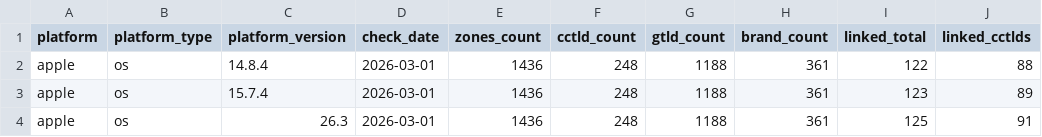
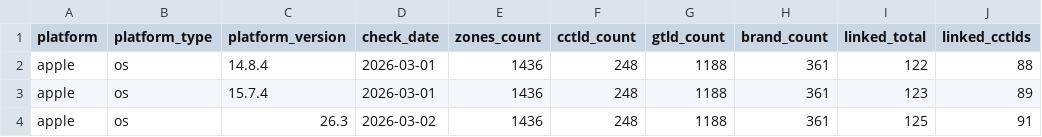
Before and after one commit to case/linkability, a CSV file: Reports/summary.csv, drawn as a sheet; only a part is shown; the diff names each change by its address in the sheet, - before the commit and + after, or states it on an @@ line.

```diff
--- a/Reports/summary.csv
+++ b/Reports/summary.csv
-D4 (check_date): 2026-03-01
+D4 (check_date): 2026-03-02
```
Also changed, not shown: 2 other files.
